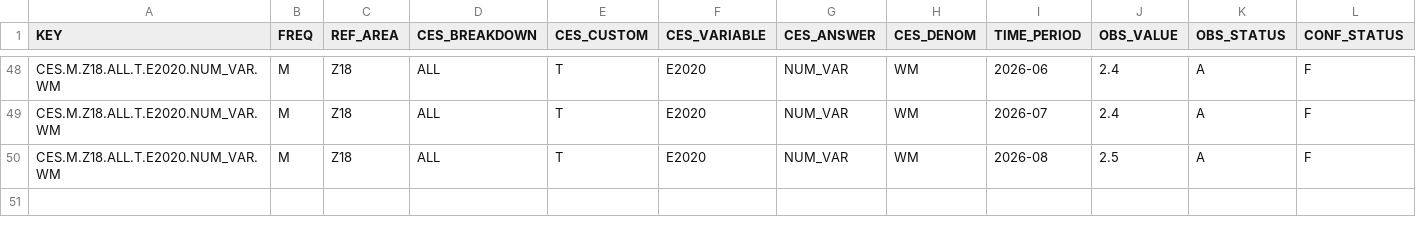
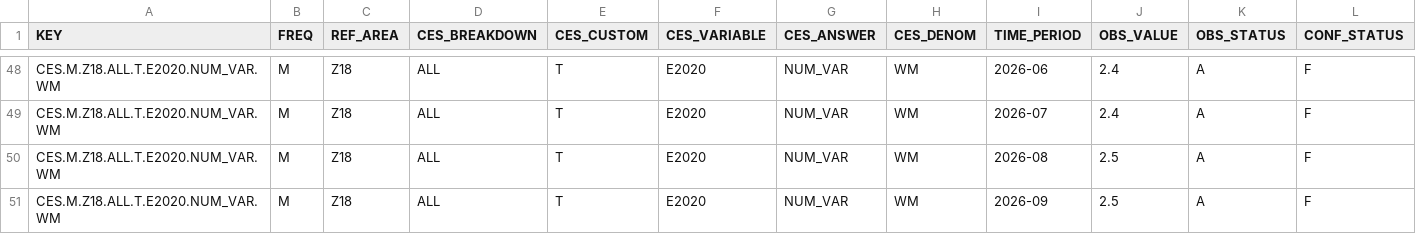
Before and after one commit to aliceodrumond/EuropeMonitor, a CSV file: data/raw/ecb_ces_ecb_ces_infl_exp_5y.csv, drawn as a sheet; only a part is shown, gaps mark what is left out; rows hold the shown columns only; the diff names each change by its address in the sheet, - before the commit and + after, or states it on an @@ line.

```diff
--- a/data/raw/ecb_ces_ecb_ces_infl_exp_5y.csv
+++ b/data/raw/ecb_ces_ecb_ces_infl_exp_5y.csv
+row 51: CES.M.Z18.ALL.T.E2020.NUM_VAR.WM | M | Z18 | ALL | T | E2020 | NUM_VAR | WM | 2026-09 | 2.5 | A | F
```
Also changed, not shown: data/raw/ecb_ces_ecb_ces_infl_exp_1y.csv, data/raw/ecb_ces_ecb_ces_infl_exp_3y.csv, 6 other files.
